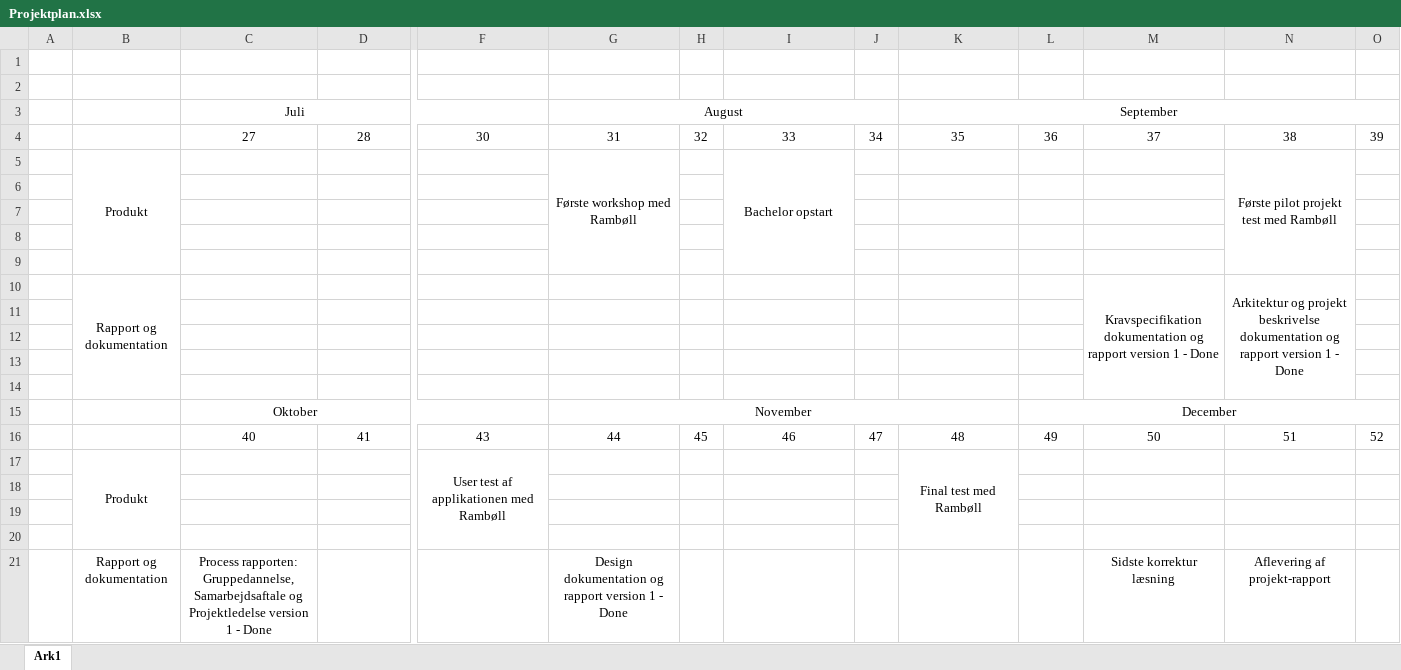
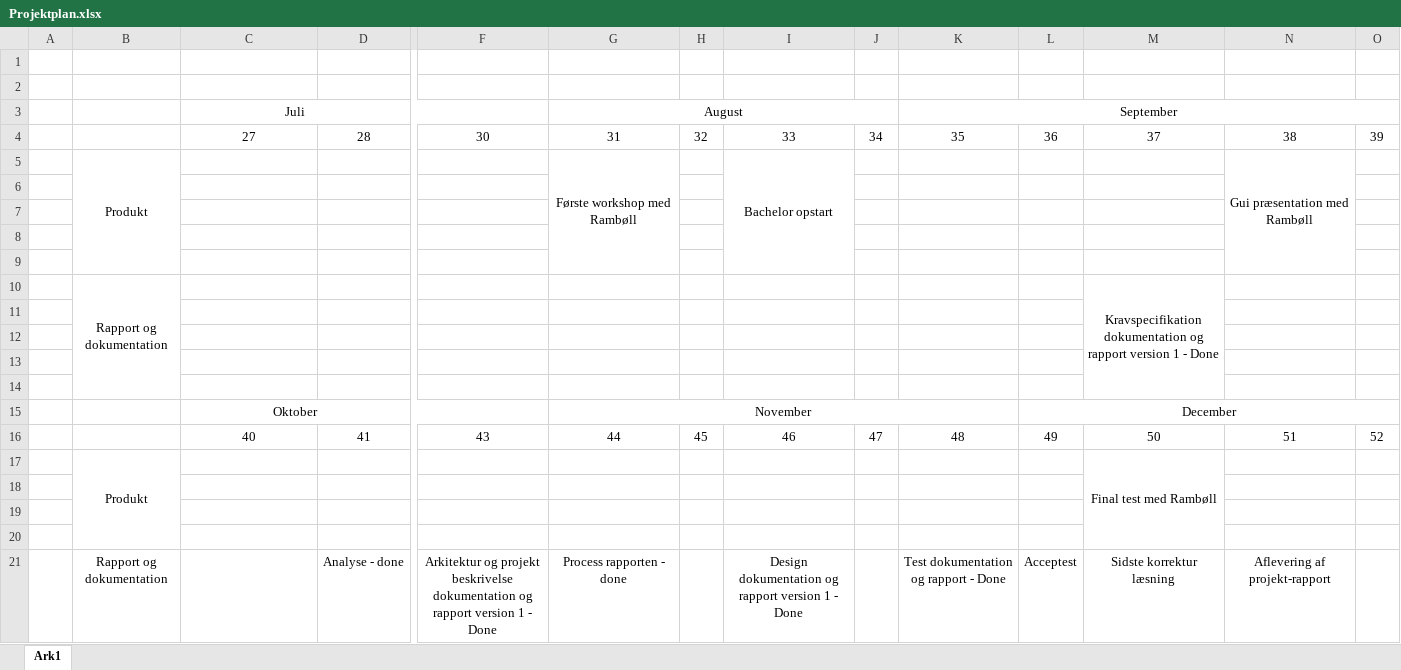
Before and after one commit to Msknudsen/Bachelor-TilsynRamboell-, an Excel workbook: Bilag/Process/Tidsplan/Projektplan.xlsx, sheet Ark1, drawn as a sheet; only a part is shown, gaps mark what is left out; values as stored, in another font and other column widths than the file's, no borders; removed rows and columns are numbered as before the commit, all else as after; rows hold the shown columns only; the diff names each change by its address in the sheet, - before the commit and + after, or states it on an @@ line.

```diff
--- a/Bilag/Process/Tidsplan/Projektplan.xlsx (sheet Ark1)
+++ b/Bilag/Process/Tidsplan/Projektplan.xlsx (sheet Ark1)
-N5: Første pilot projekt test med Rambøll
+N5: Gui præsentation med Rambøll
-N10: Arkitektur og projekt beskrivelse dokumentation og rapport version 1 - Done
+N10: (empty)
-N10:N14 merged
-row 17:  | Produkt |  |  | User test af applikationen med Rambøll |  |  |  |  | Final test med Rambøll
+row 17:  | Produkt |  |  |  |  |  |  |  |  |  | Final test med Rambøll
-row 21:  | Rapport og dokumentation | Process rapporten: Gruppedannelse, Samarbejdsaftale og Projektledelse version 1 - Done |  |  | Design dokumentation og rapport version 1 - Done |  |  |  |  |  | Sidste korrektur læsning | Aflevering af projekt-rapport
+row 21:  | Rapport og dokumentation |  | Analyse - done | Arkitektur og projekt beskrivelse dokumentation og rapport version 1 - Done | Process rapporten - done |  | Design dokumentation og rapport version 1 - Done |  | Test dokumentation og rapport - Done | Acceptest | Sidste korrektur læsning | Aflevering af projekt-rapport
```
Also changed, not shown: Bilag/Process/Gantt-diagram/Gantt-diagram.xlsx, 5 other files.
